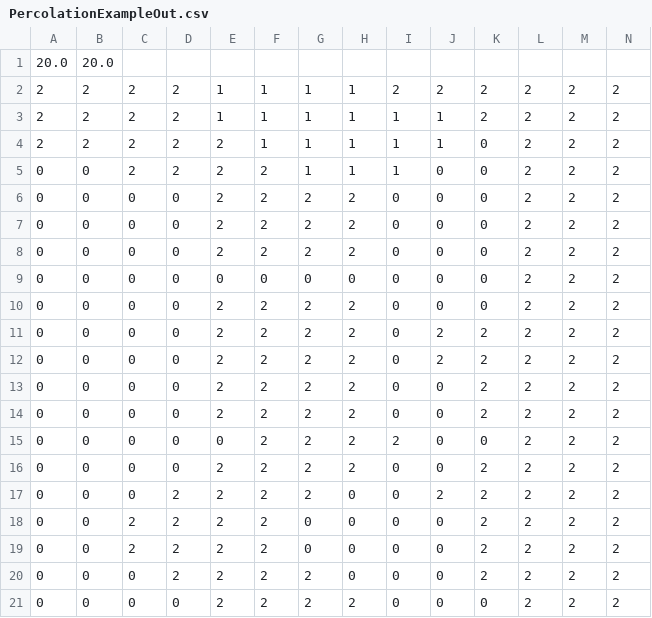
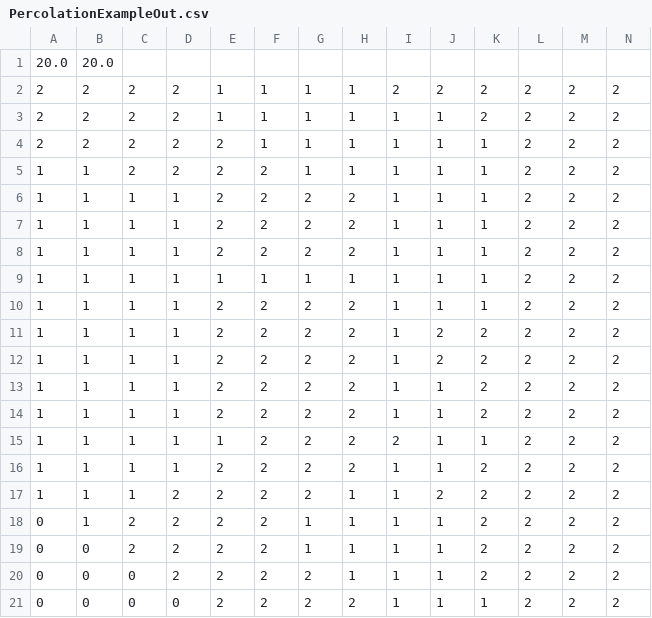
Before and after one commit to arjunperi/Cellular-Automata-Simulator, a CSV file: data/PercolationExampleOut.csv, drawn as a sheet; only a part is shown; removed rows and columns are numbered as before the commit, all else as after; rows hold the shown columns only; the diff names each change by its address in the sheet, - before the commit and + after, or states it on an @@ line.

```diff
--- a/data/PercolationExampleOut.csv
+++ b/data/PercolationExampleOut.csv
-K4:K8: 0
+K4:K8: 1
-A5:A8: 0
+A5:A8: 1
-B5:B8: 0
+B5:B8: 1
-J5:J8: 0
+J5:J8: 1
-C6:C8: 0
+C6:C8: 1
-D6:D8: 0
+D6:D8: 1
-I6:I8: 0
+I6:I8: 1
-row 9: 0 | 0 | 0 | 0 | 0 | 0 | 0 | 0 | 0 | 0 | 0 | 2 | 2 | 2
+row 9: 1 | 1 | 1 | 1 | 1 | 1 | 1 | 1 | 1 | 1 | 1 | 2 | 2 | 2
-A10:A17: 0
+A10:A17: 1
-B10:B18: 0
+B10:B18: 1
-C10:C17: 0
+C10:C17: 1
-D10:D16: 0
+D10:D16: 1
-I10:I14: 0
+I10:I14: 1
-J10: 0
+J10: 1
-K10: 0
+K10: 1
-J13:J16: 0
+J13:J16: 1
-E15: 0
+E15: 1
-K15: 0
+K15: 1
-I16:I21: 0
+I16:I21: 1
-H17:H20: 0
+H17:H20: 1
-G18:G19: 0
+G18:G19: 1
-J18:J21: 0
+J18:J21: 1
-K21: 0
+K21: 1
```
Also changed, not shown: data/ConwayStatesPulsarOut.csv, data/RPSExampleOut.csv, 6 other files.
